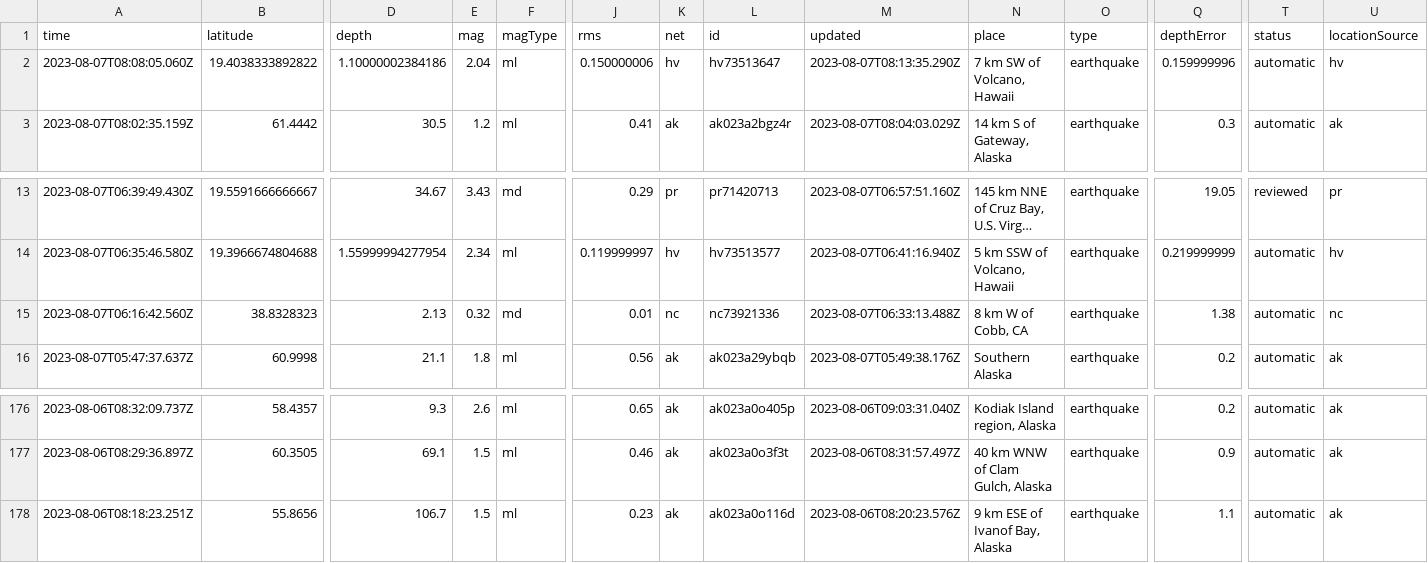
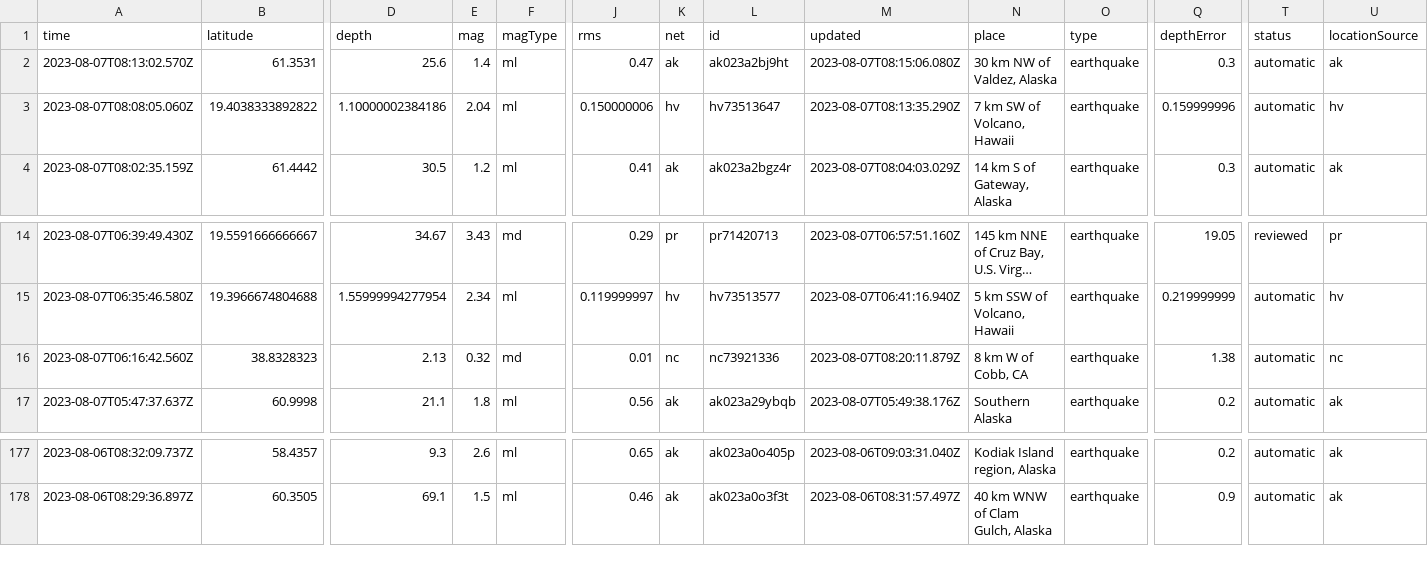
Before and after one commit to sabrinamochi/github-actions, a CSV file: usgs_current.csv, drawn as a sheet; only a part is shown, gaps mark what is left out; long unchanged cells end in …; removed rows and columns are numbered as before the commit, all else as after; rows hold the shown columns only; the diff names each change by its address in the sheet, - before the commit and + after, or states it on an @@ line.

```diff
--- a/usgs_current.csv
+++ b/usgs_current.csv
+row 2: 2023-08-07T08:13:02.570Z | 61.3531 | 25.6 | 1.4 | ml | 0.47 | ak | ak023a2bj9ht | 2023-08-07T08:15:06.080Z | 30 km NW of Valdez, Alaska | earthquake | 0.3 | automatic | ak
-M16 (updated): 2023-08-07T06:33:13.488Z
+M16 (updated): 2023-08-07T08:20:11.879Z
-row 178: 2023-08-06T08:18:23.251Z | 55.8656 | 106.7 | 1.5 | ml | 0.23 | ak | ak023a0o116d | 2023-08-06T08:20:23.576Z | 9 km ESE of Ivanof Bay, Alaska | earthquake | 1.1 | automatic | ak
```
